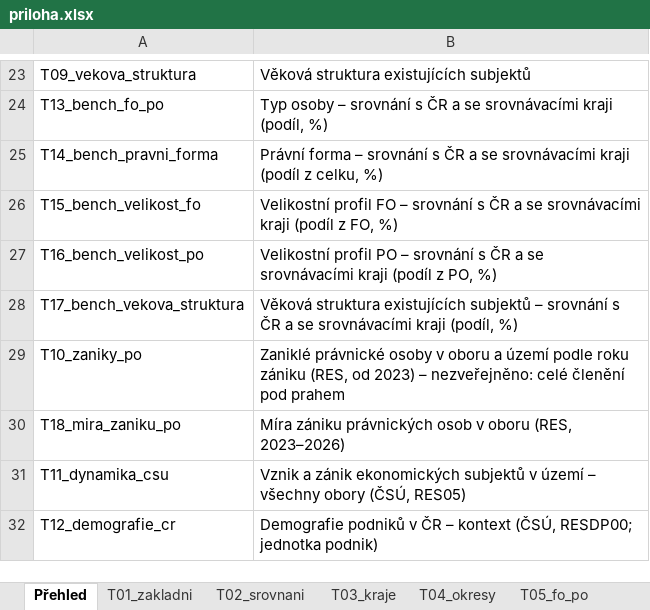
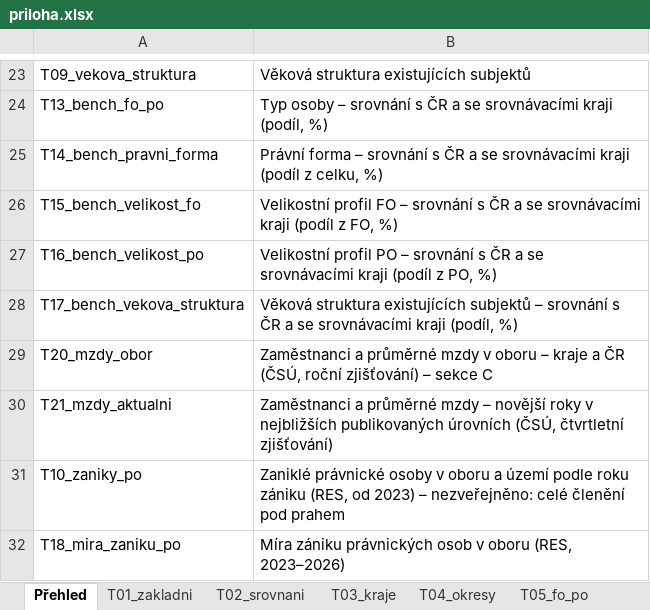
Before and after one commit to dantopol99-bit/da.firemnidatabaze, an Excel workbook: reporty/vystupy/10__CZ063__2026-09-15/priloha.xlsx, sheet Přehled, drawn as a sheet; only a part is shown, gaps mark what is left out; the shorter side is filled out with more unchanged rows; values as stored, in another font and other column widths than the file's, no borders; the diff names each change by its address in the sheet, - before the commit and + after, or states it on an @@ line.

```diff
--- a/reporty/vystupy/10__CZ063__2026-09-15/priloha.xlsx (sheet Přehled)
+++ b/reporty/vystupy/10__CZ063__2026-09-15/priloha.xlsx (sheet Přehled)
+row 29: T20_mzdy_obor | Zaměstnanci a průměrné mzdy v oboru – kraje a ČR (ČSÚ, roční zjišťování) – sekce C
+row 30: T21_mzdy_aktualni | Zaměstnanci a průměrné mzdy – novější roky v nejbližších publikovaných úrovních (ČSÚ, čtvrtletní zjišťování)
```
Also changed, not shown: sheet Metodika, sheet T19_zjisteni, sheet Zdroj a licence, other sheet tabs, reporty/ukazky/F__CZ051__2026-09-15/priloha.xlsx, reporty/vystupy/F__CZ051__2026-09-15/priloha.xlsx, 23 other files.
